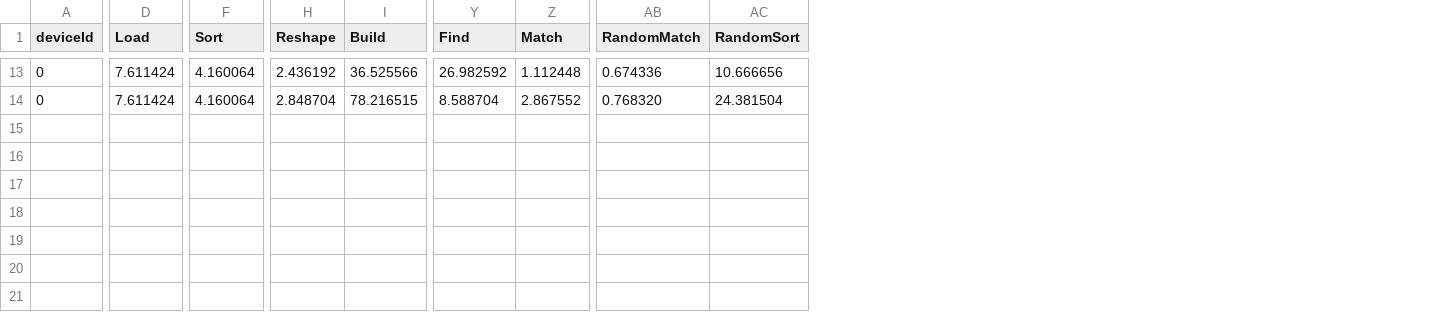
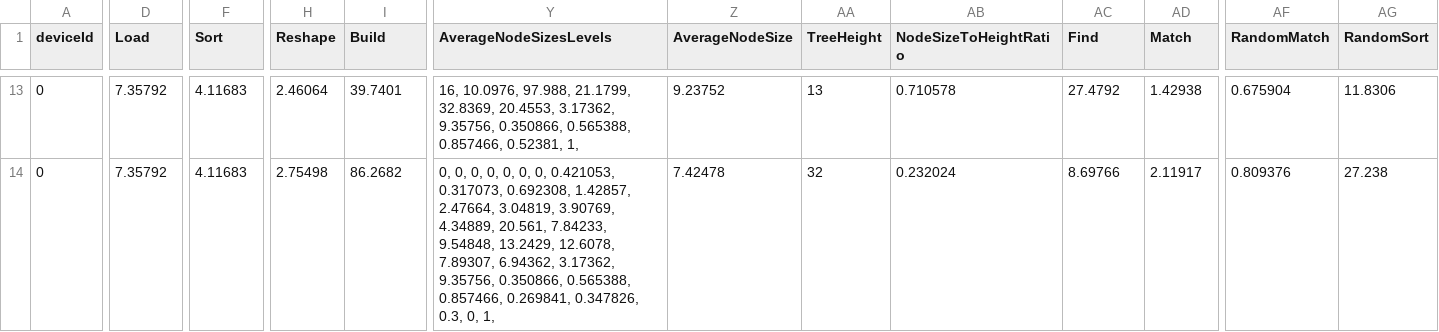
Before and after one commit to matrackif/TrieStrides, a CSV file: ip32_fst_results.csv, drawn as a sheet; only a part is shown, gaps mark what is left out; addresses are those after the commit; the diff covers the shown part only; the diff names each change by its address in the sheet, - before the commit and + after, or states it on an @@ line.

```diff
--- a/ip32_fst_results.csv
+++ b/ip32_fst_results.csv
+column Y (AverageNodeSizesLevels), rows 13-14: 16, 10.0976, 97.988, 21.1799, 32.8369, 20.4553, 3.17362, 9.35756, 0.350866, 0.565388, 0.857466, 0.52381, 1, | 0, 0, 0, 0, 0, 0, 0, 0.421053, 0.317073, 0.692308, 1.42857, 2.47664, 3.04819, 3.90769, 4.34889, 20.561, 7.84233, 9.54848, 13.2429, 12.6078, 7.89307, 6.94362, 3.17362, 9.35756, 0.350866, 0.565388, 0.857466, 0.269841, 0.347826, 0.3, 0, 1,
+column Z (AverageNodeSize), rows 13-14: 9.23752 | 7.42478
+column AA (TreeHeight), rows 13-14: 13 | 32
+column AB (NodeSizeToHeightRatio), rows 13-14: 0.710578 | 0.232024
-D13:D14 (Load): 7.611424
+D13:D14 (Load): 7.35792
-F13:F14 (Sort): 4.160064
+F13:F14 (Sort): 4.11683
-H13 (Reshape): 2.436192
+H13 (Reshape): 2.46064
-I13 (Build): 36.525566
+I13 (Build): 39.7401
-AC13 (Find): 26.982592
+AC13 (Find): 27.4792
-AD13 (Match): 1.112448
+AD13 (Match): 1.42938
-AF13 (RandomMatch): 0.674336
+AF13 (RandomMatch): 0.675904
-AG13 (RandomSort): 10.666656
+AG13 (RandomSort): 11.8306
-H14 (Reshape): 2.848704
+H14 (Reshape): 2.75498
-I14 (Build): 78.216515
+I14 (Build): 86.2682
-AC14 (Find): 8.588704
+AC14 (Find): 8.69766
-AD14 (Match): 2.867552
+AD14 (Match): 2.11917
-AF14 (RandomMatch): 0.768320
+AF14 (RandomMatch): 0.809376
-AG14 (RandomSort): 24.381504
+AG14 (RandomSort): 27.238
```
Also changed, not shown: 114 edited cells elsewhere in this file, ip32_equal_dist_results.csv, ip32_wolant_results.csv, 1 other file.
